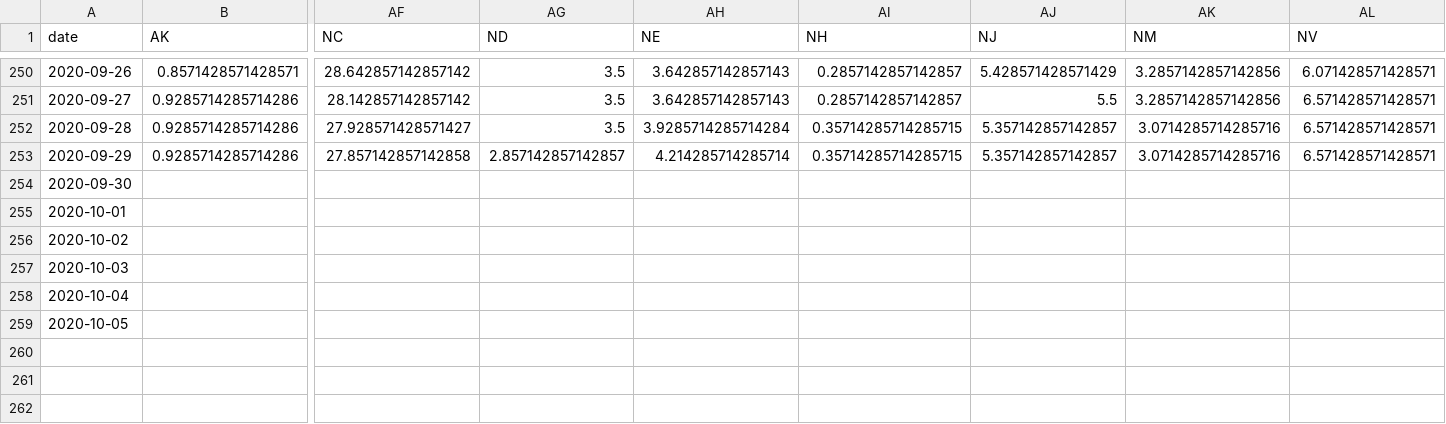
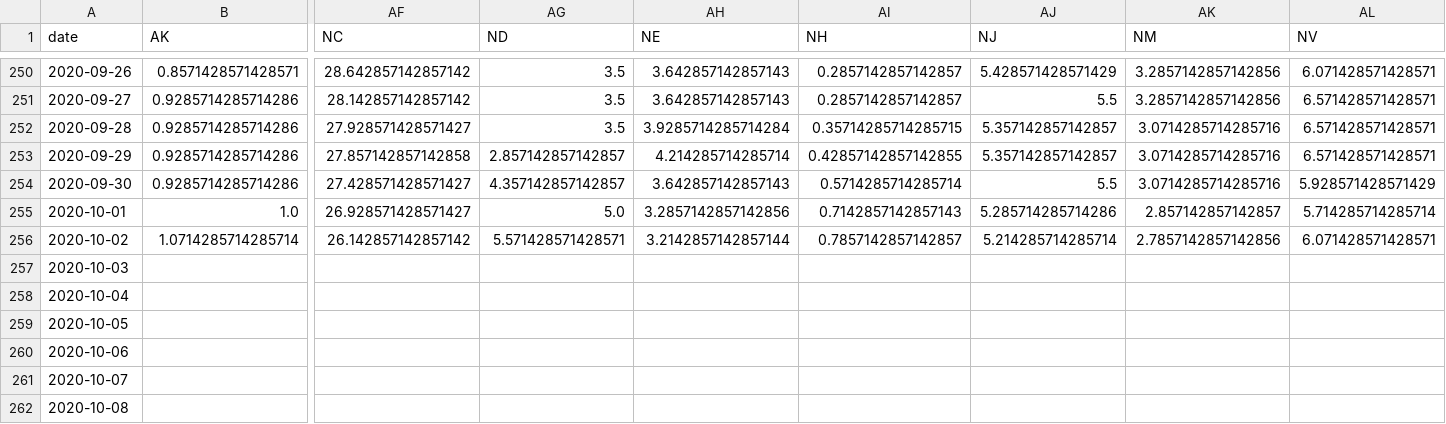
Before and after one commit to jvanderberg/covid-19, a CSV file: state_deaths_daily_14day_centered.csv, drawn as a sheet; only a part is shown, gaps mark what is left out; removed rows and columns are numbered as before the commit, all else as after; rows hold the shown columns only; the diff names each change by its address in the sheet, - before the commit and + after, or states it on an @@ line.

```diff
--- a/state_deaths_daily_14day_centered.csv
+++ b/state_deaths_daily_14day_centered.csv
-AI253 (NH): 0.35714285714285715
+AI253 (NH): 0.42857142857142855
-row 254: 2020-09-30
-row 255: 2020-10-01
-row 256: 2020-10-02
+row 254: 2020-09-30 | 0.9285714285714286 | 27.428571428571427 | 4.357142857142857 | 3.642857142857143 | 0.5714285714285714 | 5.5 | 3.0714285714285716 | 5.928571428571429
+row 255: 2020-10-01 | 1.0 | 26.928571428571427 | 5.0 | 3.2857142857142856 | 0.7142857142857143 | 5.285714285714286 | 2.857142857142857 | 5.714285714285714
+row 256: 2020-10-02 | 1.0714285714285714 | 26.142857142857142 | 5.571428571428571 | 3.2142857142857144 | 0.7857142857142857 | 5.214285714285714 | 2.7857142857142856 | 6.071428571428571
+row 260: 2020-10-06
+row 261: 2020-10-07
+row 262: 2020-10-08
```
Also changed, not shown: state_first_second_wave.csv, state_hospitalization.csv, 49 other files.
